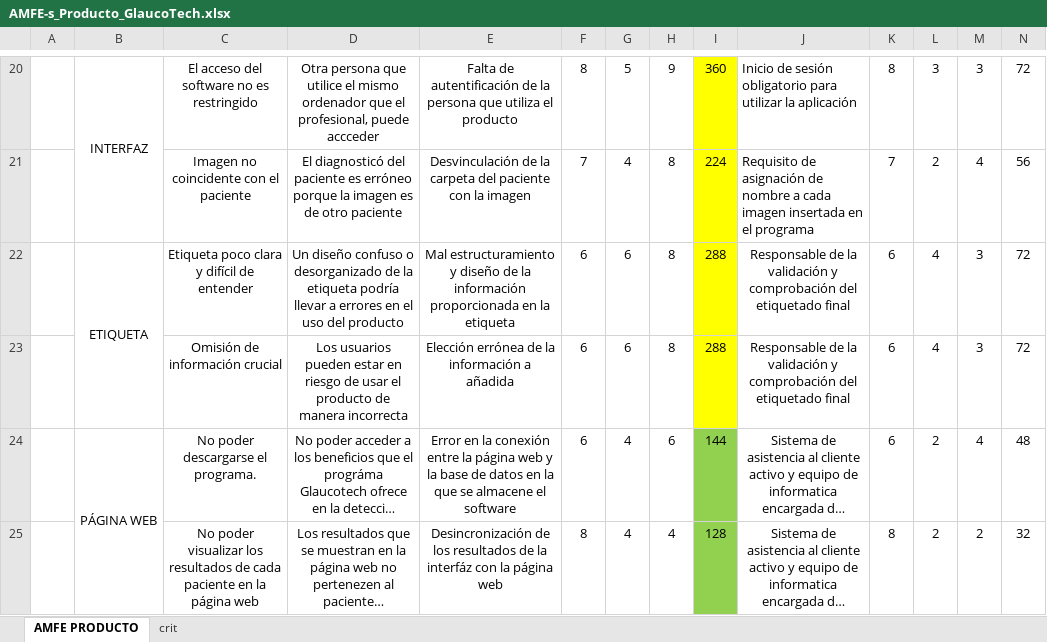
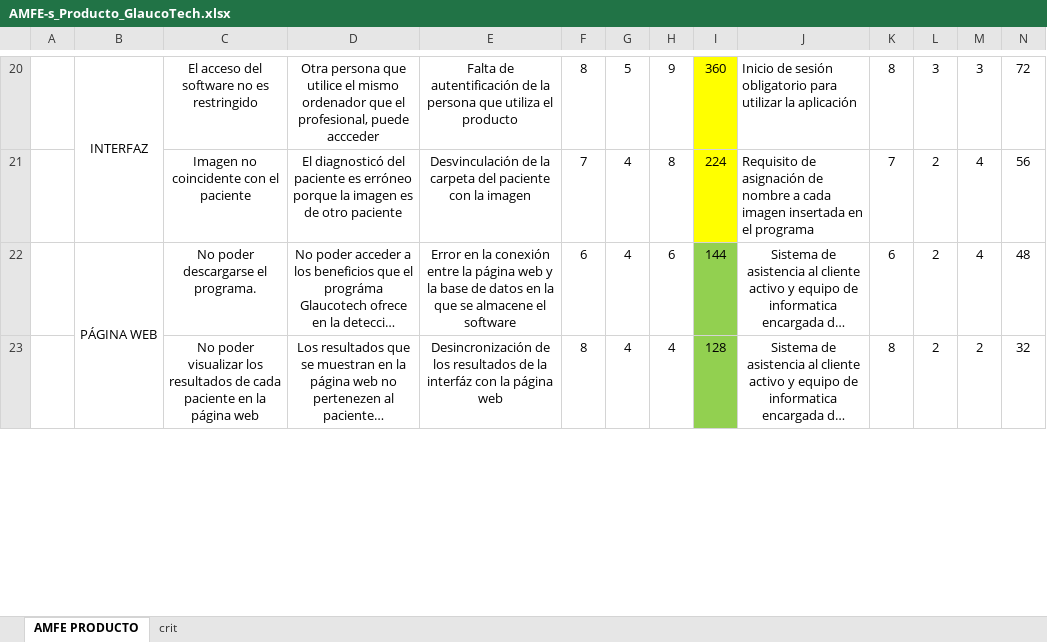
Before and after one commit to IdoiaZabalo/pbl_grupo_4, an Excel workbook: Cert/AMFE-s_Producto_GlaucoTech.xlsx, sheet AMFE PRODUCTO, drawn as a sheet; only a part is shown, gaps mark what is left out; long unchanged cells end in …; values as stored, in another font and other column widths than the file's, no borders; charts and pictures not drawn; rows hold the shown columns only; the diff names each change by its address in the sheet, - before the commit and + after, or states it on an @@ line.

```diff
--- a/Cert/AMFE-s_Producto_GlaucoTech.xlsx (sheet AMFE PRODUCTO)
+++ b/Cert/AMFE-s_Producto_GlaucoTech.xlsx (sheet AMFE PRODUCTO)
-row 22:  | ETIQUETA | Etiqueta poco clara y difícil de entender | Un diseño confuso o desorganizado de la etiqueta podría llevar a errores en el uso del producto | Mal estructuramiento y diseño de la información proporcionada en la etiqueta | 6 | 6 | 8 | 288 | Responsable de la validación y comprobación del etiquetado final | 6 | 4 | 3 | 72
-row 23:  |  | Omisión de información crucial | Los usuarios pueden estar en riesgo de usar el producto de manera incorrecta | Elección errónea de la información a añadida | 6 | 6 | 8 | 288 | Responsable de la validación y comprobación del etiquetado final | 6 | 4 | 3 | 72
```
Also changed, not shown: Cert/AMFE-s_Proceso_GlaucoTech.xlsx, 13 other files.
